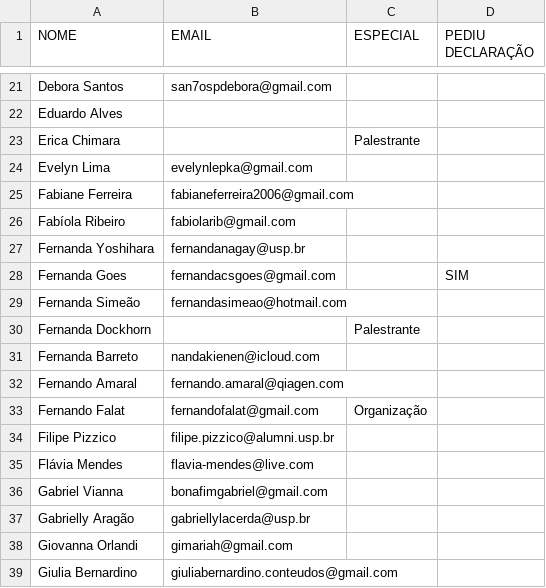
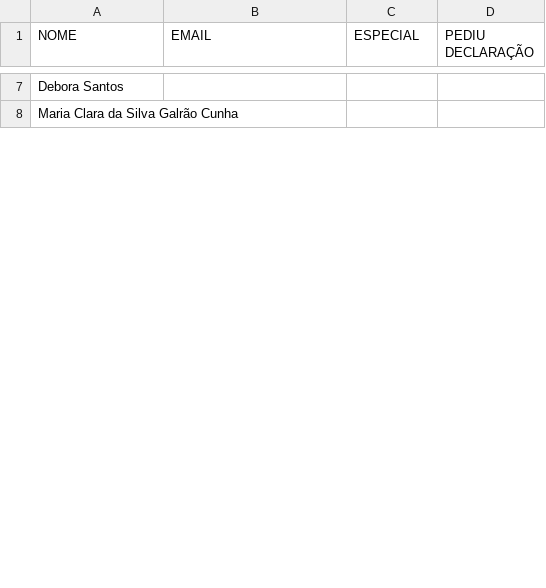
Before and after one commit to falatfernando/GenTBCertificates, a CSV file: lista.csv, drawn as a sheet; only a part is shown, gaps mark what is left out; removed rows and columns are numbered as before the commit, all else as after; the diff covers the shown part only; the diff names each change by its address in the sheet, - before the commit and + after, or states it on an @@ line.

```diff
--- a/lista.csv
+++ b/lista.csv
-B7 (EMAIL): san7ospdebora@gmail.com
+B7 (EMAIL): (empty)
-A8 (NOME): Eduardo Alves
+A8 (NOME): Maria Clara da Silva Galrão Cunha
-row 23: Erica Chimara |  | Palestrante
-row 24: Evelyn Lima | evelynlepka@gmail.com
-row 25: Fabiane Ferreira | fabianeferreira2006@gmail.com
-row 26: Fabíola Ribeiro | fabiolarib@gmail.com
-row 27: Fernanda Yoshihara | fernandanagay@usp.br
-row 28: Fernanda Goes | fernandacsgoes@gmail.com |  | SIM
-row 29: Fernanda Simeão | fernandasimeao@hotmail.com
-row 30: Fernanda Dockhorn |  | Palestrante
-row 31: Fernanda Barreto | nandakienen@icloud.com
-row 32: Fernando Amaral | fernando.amaral@qiagen.com
-row 33: Fernando Falat | fernandofalat@gmail.com | Organização
-row 34: Filipe Pizzico | filipe.pizzico@alumni.usp.br
-row 35: Flávia Mendes | flavia-mendes@live.com
-row 36: Gabriel Vianna | bonafimgabriel@gmail.com
-row 37: Gabrielly Aragão | gabriellylacerda@usp.br
-row 38: Giovanna Orlandi | gimariah@gmail.com
-row 39: Giulia Bernardino | giuliabernardino.conteudos@gmail.com
```
Also changed, not shown: 3 added rows, 71 removed rows and 5 edited cells elsewhere in this file, 16 other files.
